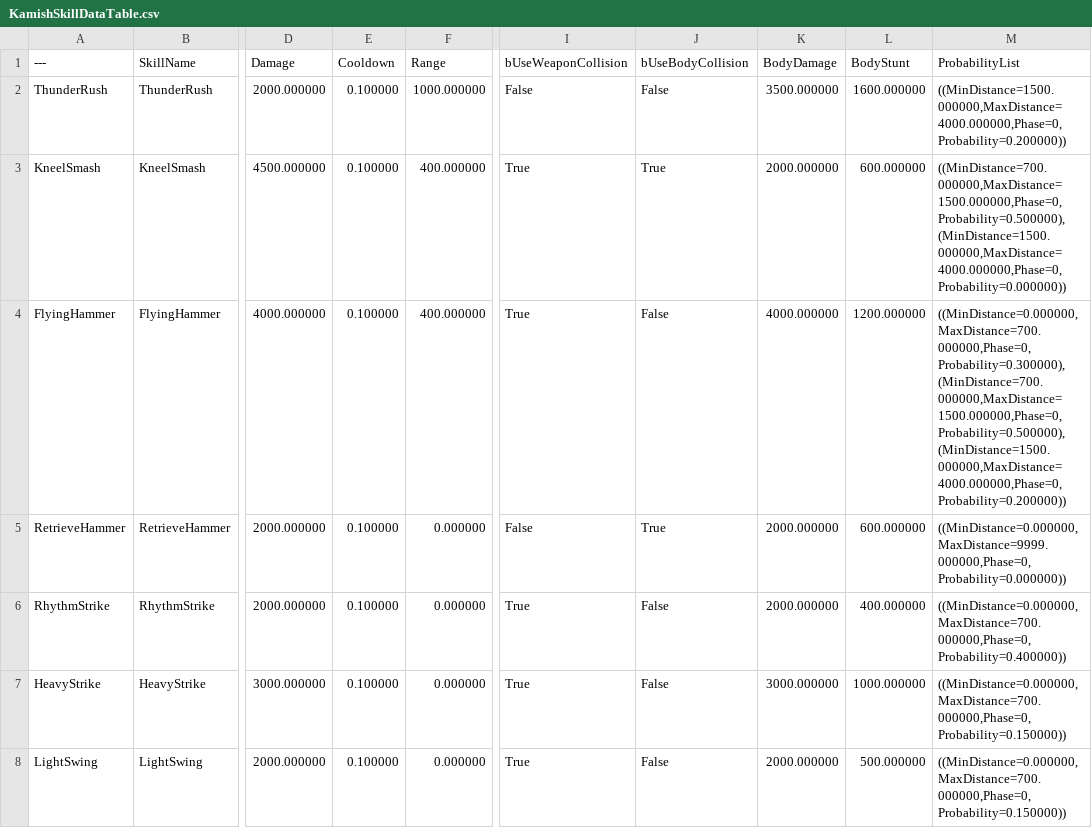
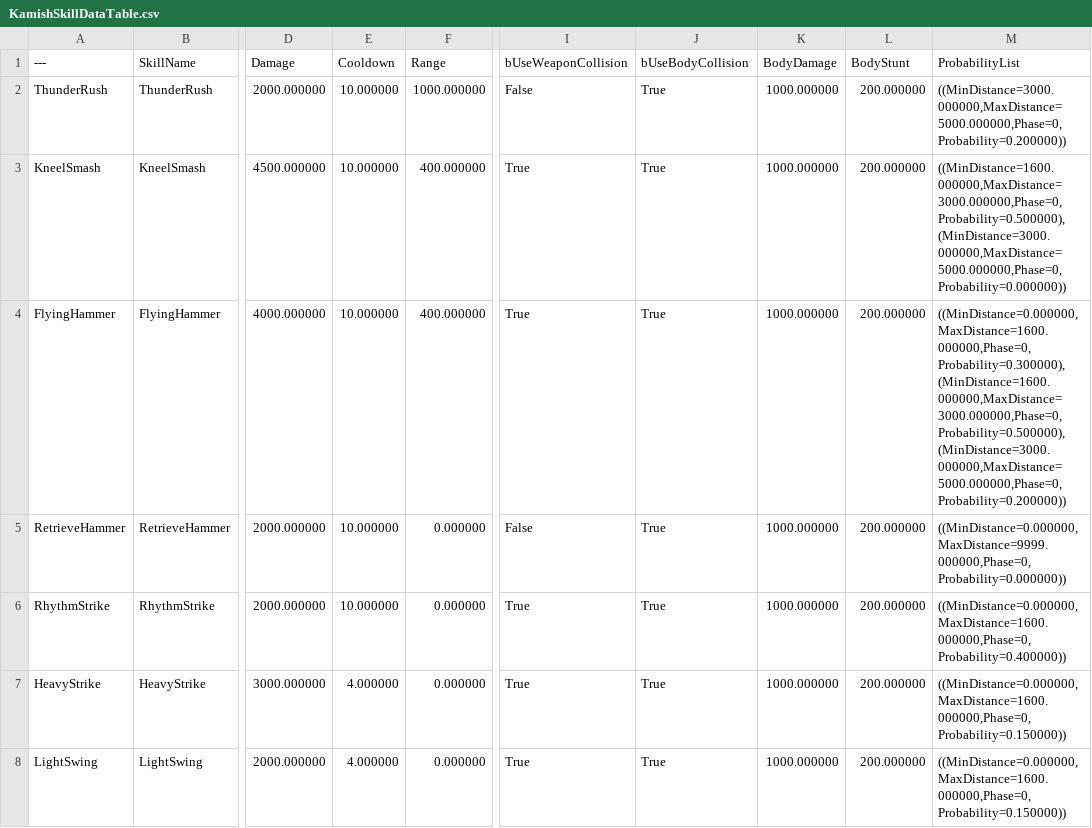
Before and after one commit to choidahey/UE5_CoreReboot, a CSV file: Content/CR4S/_Blueprint/MonsterAI/Data/KamishSkillDataTable.csv, drawn as a sheet; only a part is shown, gaps mark what is left out; the diff names each change by its address in the sheet, - before the commit and + after, or states it on an @@ line.

```diff
--- a/Content/CR4S/_Blueprint/MonsterAI/Data/KamishSkillDataTable.csv
+++ b/Content/CR4S/_Blueprint/MonsterAI/Data/KamishSkillDataTable.csv
-E2:E6 (Cooldown): 0.100000
+E2:E6 (Cooldown): 10.000000
-J2 (bUseBodyCollision): False
+J2 (bUseBodyCollision): True
-K2 (BodyDamage): 3500.000000
+K2 (BodyDamage): 1000.000000
-L2 (BodyStunt): 1600.000000
+L2 (BodyStunt): 200.000000
-M2 (ProbabilityList): ((MinDistance=1500.000000,MaxDistance=4000.000000,Phase=0,Probability=0.200000))
+M2 (ProbabilityList): ((MinDistance=3000.000000,MaxDistance=5000.000000,Phase=0,Probability=0.200000))
-K3 (BodyDamage): 2000.000000
+K3 (BodyDamage): 1000.000000
-L3 (BodyStunt): 600.000000
+L3 (BodyStunt): 200.000000
-M3 (ProbabilityList): ((MinDistance=700.000000,MaxDistance=1500.000000,Phase=0,Probability=0.500000),(MinDistance=1500.000000,MaxDistance=4000.000000,Phase=0,Probability=0.000000))
+M3 (ProbabilityList): ((MinDistance=1600.000000,MaxDistance=3000.000000,Phase=0,Probability=0.500000),(MinDistance=3000.000000,MaxDistance=5000.000000,Phase=0,Probability=0.000000))
-J4 (bUseBodyCollision): False
+J4 (bUseBodyCollision): True
-K4 (BodyDamage): 4000.000000
+K4 (BodyDamage): 1000.000000
-L4 (BodyStunt): 1200.000000
+L4 (BodyStunt): 200.000000
-M4 (ProbabilityList): ((MinDistance=0.000000,MaxDistance=700.000000,Phase=0,Probability=0.300000),(MinDistance=700.000000,MaxDistance=1500.000000,Phase=0,Probability=0.500000),(MinDistance=1500.000000,MaxDistance=4000.000000,Phase=0,Probability=0.200000))
+M4 (ProbabilityList): ((MinDistance=0.000000,MaxDistance=1600.000000,Phase=0,Probability=0.300000),(MinDistance=1600.000000,MaxDistance=3000.000000,Phase=0,Probability=0.500000),(MinDistance=3000.000000,MaxDistance=5000.000000,Phase=0,Probability=0.200000))
-K5:K6 (BodyDamage): 2000.000000
+K5:K6 (BodyDamage): 1000.000000
-L5 (BodyStunt): 600.000000
+L5 (BodyStunt): 200.000000
-J6:J8 (bUseBodyCollision): False
+J6:J8 (bUseBodyCollision): True
-L6 (BodyStunt): 400.000000
+L6 (BodyStunt): 200.000000
-M6 (ProbabilityList): ((MinDistance=0.000000,MaxDistance=700.000000,Phase=0,Probability=0.400000))
+M6 (ProbabilityList): ((MinDistance=0.000000,MaxDistance=1600.000000,Phase=0,Probability=0.400000))
-E7:E8 (Cooldown): 0.100000
+E7:E8 (Cooldown): 4.000000
-K7 (BodyDamage): 3000.000000
+K7 (BodyDamage): 1000.000000
-L7 (BodyStunt): 1000.000000
+L7 (BodyStunt): 200.000000
-M7:M8 (ProbabilityList): ((MinDistance=0.000000,MaxDistance=700.000000,Phase=0,Probability=0.150000))
+M7:M8 (ProbabilityList): ((MinDistance=0.000000,MaxDistance=1600.000000,Phase=0,Probability=0.150000))
-K8 (BodyDamage): 2000.000000
+K8 (BodyDamage): 1000.000000
-L8 (BodyStunt): 500.000000
+L8 (BodyStunt): 200.000000
```
Also changed, not shown: Content/CR4S/_Blueprint/MonsterAI/Data/LavaBruteSkillDataTable.csv, 33 other files.
